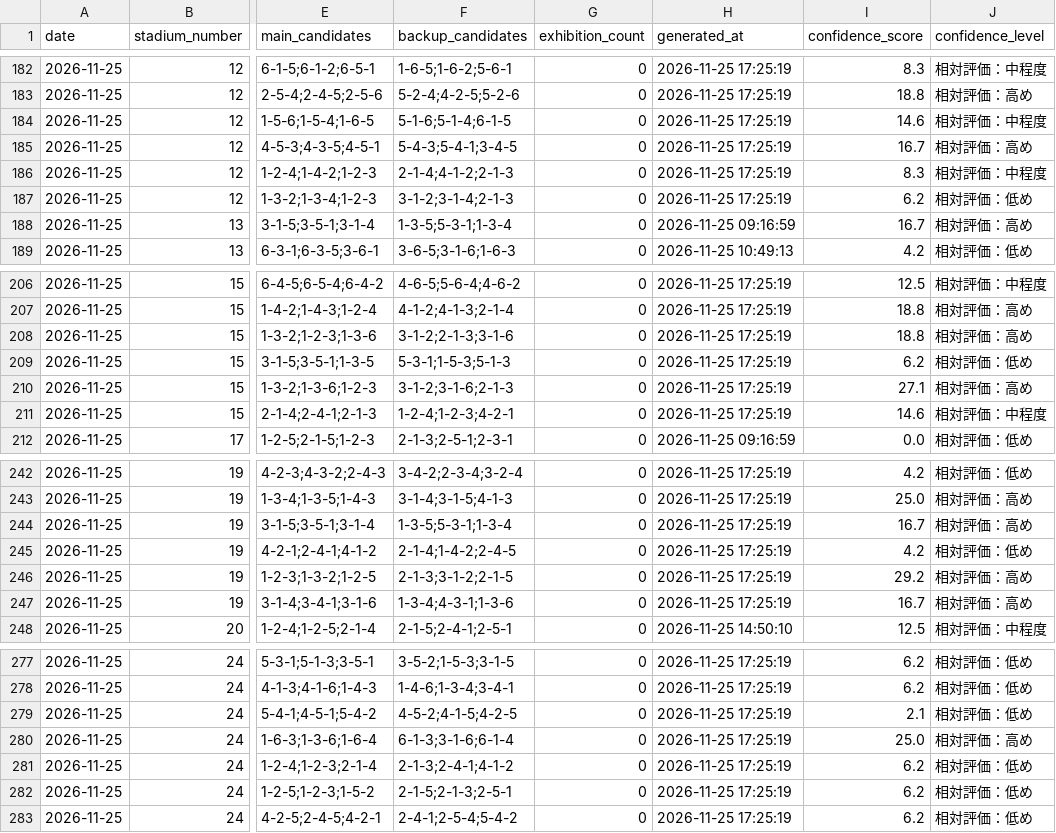
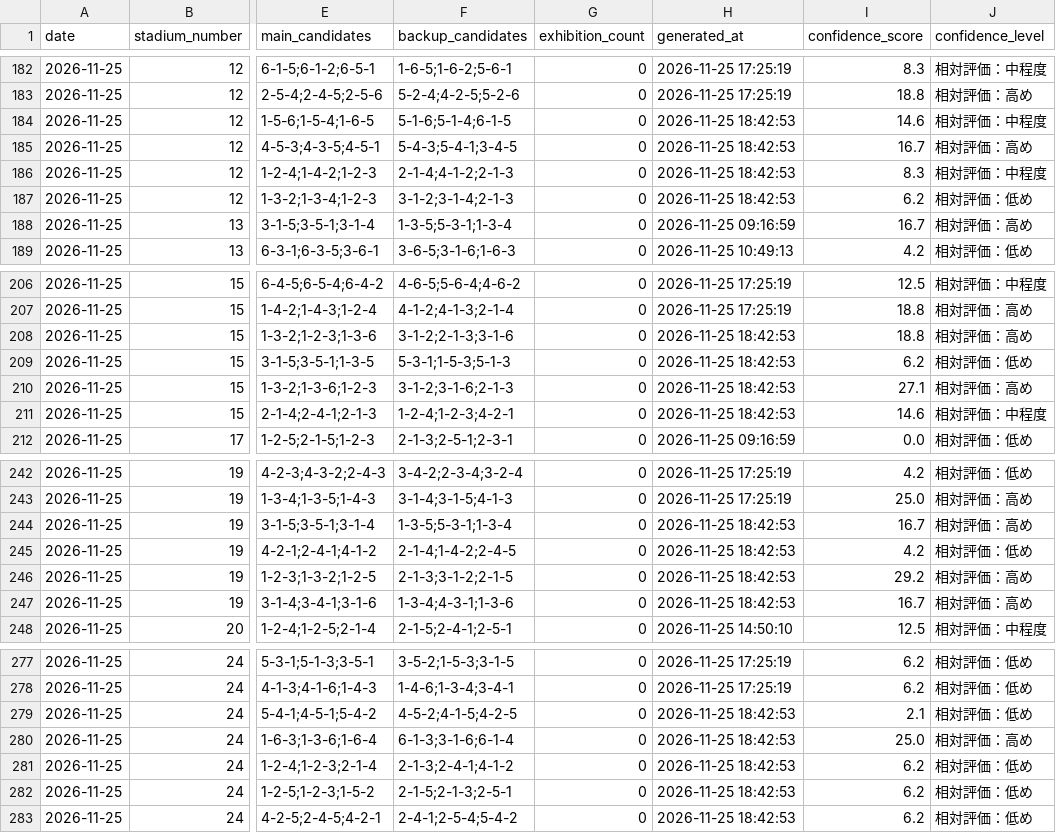
Before and after one commit to macchi1014-oss/boat-race-auto, a CSV file: data/predictions.csv, drawn as a sheet; only a part is shown, gaps mark what is left out; the diff covers the shown part only; the diff names each change by its address in the sheet, - before the commit and + after, or states it on an @@ line.

```diff
--- a/data/predictions.csv
+++ b/data/predictions.csv
-H184:H187 (generated_at): 2026-11-25 17:25:19
+H184:H187 (generated_at): 2026-11-25 18:42:53
-H208:H211 (generated_at): 2026-11-25 17:25:19
+H208:H211 (generated_at): 2026-11-25 18:42:53
-H244:H247 (generated_at): 2026-11-25 17:25:19
+H244:H247 (generated_at): 2026-11-25 18:42:53
-H279:H283 (generated_at): 2026-11-25 17:25:19
+H279:H283 (generated_at): 2026-11-25 18:42:53
```
Also changed, not shown: 4 edited cells elsewhere in this file, data/race_results.csv, data/statistics.csv, 3 other files.
